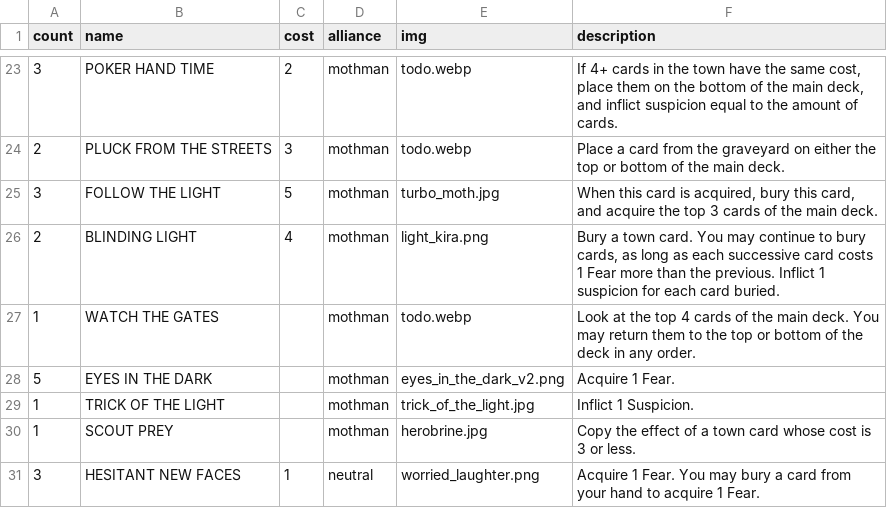
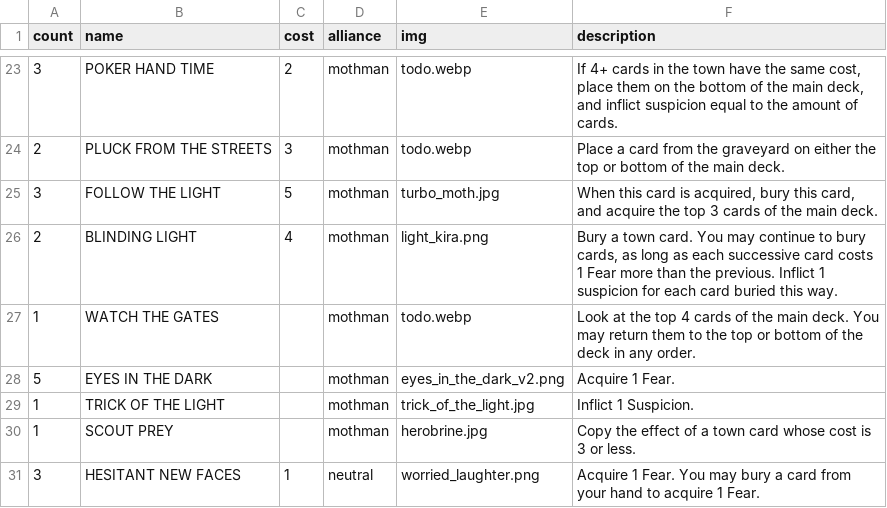
Before and after one commit to optimisticlucio/skulk, a CSV file: csv/cards.csv, drawn as a sheet; only a part is shown, gaps mark what is left out.

```diff
--- a/csv/cards.csv
+++ b/csv/cards.csv
@@ -25,3 +25,3 @@ count,name,cost,alliance,img,description
 3,FOLLOW THE LIGHT,5,mothman,turbo_moth.jpg,"When this card is acquired, bury this card, and acquire the top 3 cards of the main deck."
-2,BLINDING LIGHT,4,mothman,light_kira.png,"Bury a town card. You may continue to bury cards, as long as each successive card costs 1 Fear more than the previous. Inflict 1 suspicion for each card buried."
+2,BLINDING LIGHT,4,mothman,light_kira.png,"Bury a town card. You may continue to bury cards, as long as each successive card costs 1 Fear more than the previous. Inflict 1 suspicion for each card buried this way."
 1,WATCH THE GATES,,mothman,todo.webp,Look at the top 4 cards of the main deck. You may return them to the top or bottom of the deck in any order.
```
Also changed, not shown: 2 other files.
